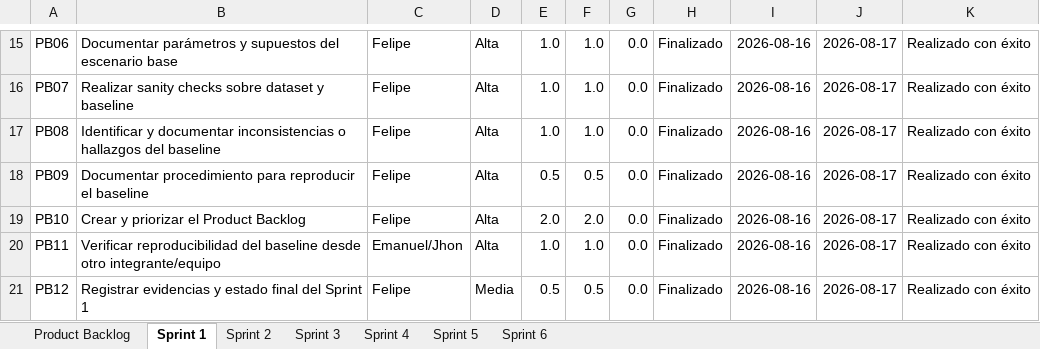
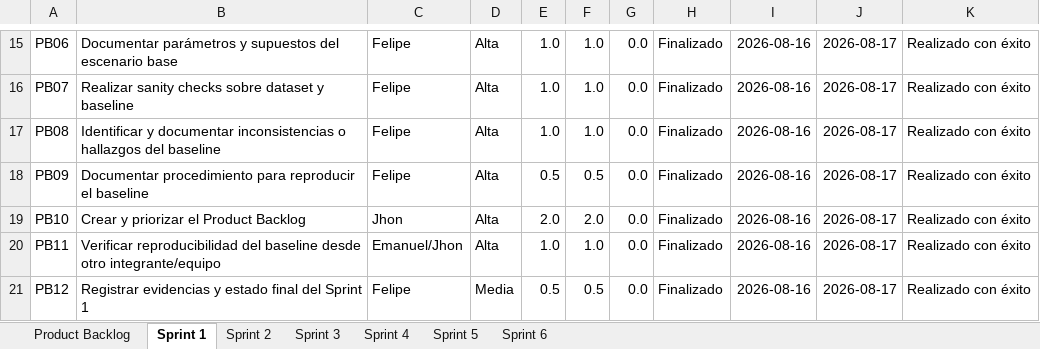
Before and after one commit to FelipeMaciasR/capstone-fwa-rural, an Excel workbook: Docs/Capstone_FWA_SCRUM_Backlog.xlsx, sheet Sprint 1, drawn as a sheet; only a part is shown, gaps mark what is left out; values as stored, in another font and other column widths than the file's, no borders; conditional formats and table styles not drawn; the diff names each change by its address in the sheet, - before the commit and + after, or states it on an @@ line.

```diff
--- a/Docs/Capstone_FWA_SCRUM_Backlog.xlsx (sheet Sprint 1)
+++ b/Docs/Capstone_FWA_SCRUM_Backlog.xlsx (sheet Sprint 1)
-C19: Felipe
+C19: Jhon
```
Also changed, not shown: sheet Product Backlog, 1 other file.
